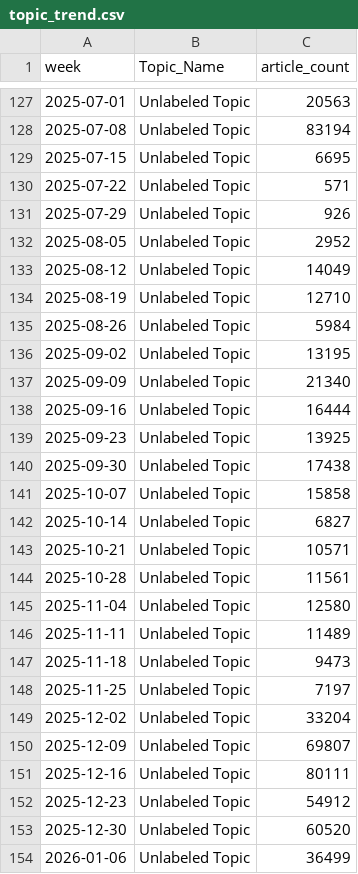
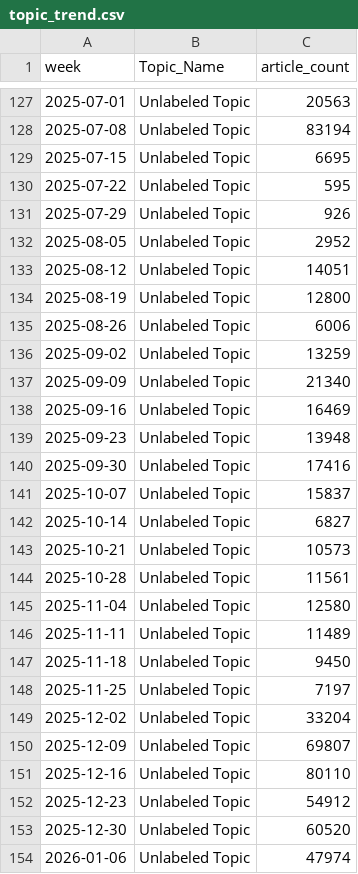
Before and after one commit to ERSRisk/Tulane-Sentiment-Analysis, a CSV file: Model_training/topic_trend.csv, drawn as a sheet; only a part is shown, gaps mark what is left out; the diff covers the shown part only.

```diff
--- a/Model_training/topic_trend.csv
+++ b/Model_training/topic_trend.csv
@@ -129,16 +129,16 @@ week,Topic_Name,article_count
 2025-07-15,Unlabeled Topic,6695
-2025-07-22,Unlabeled Topic,571
+2025-07-22,Unlabeled Topic,595
 2025-07-29,Unlabeled Topic,926
 2025-08-05,Unlabeled Topic,2952
-2025-08-12,Unlabeled Topic,14049
-2025-08-19,Unlabeled Topic,12710
-2025-08-26,Unlabeled Topic,5984
-2025-09-02,Unlabeled Topic,13195
+2025-08-12,Unlabeled Topic,14051
+2025-08-19,Unlabeled Topic,12800
+2025-08-26,Unlabeled Topic,6006
+2025-09-02,Unlabeled Topic,13259
 2025-09-09,Unlabeled Topic,21340
-2025-09-16,Unlabeled Topic,16444
-2025-09-23,Unlabeled Topic,13925
-2025-09-30,Unlabeled Topic,17438
-2025-10-07,Unlabeled Topic,15858
+2025-09-16,Unlabeled Topic,16469
+2025-09-23,Unlabeled Topic,13948
+2025-09-30,Unlabeled Topic,17416
+2025-10-07,Unlabeled Topic,15837
 2025-10-14,Unlabeled Topic,6827
-2025-10-21,Unlabeled Topic,10571
+2025-10-21,Unlabeled Topic,10573
 2025-10-28,Unlabeled Topic,11561
@@ -146,3 +146,3 @@ week,Topic_Name,article_count
 2025-11-11,Unlabeled Topic,11489
-2025-11-18,Unlabeled Topic,9473
+2025-11-18,Unlabeled Topic,9450
 2025-11-25,Unlabeled Topic,7197
@@ -150,5 +150,5 @@ week,Topic_Name,article_count
 2025-12-09,Unlabeled Topic,69807
-2025-12-16,Unlabeled Topic,80111
+2025-12-16,Unlabeled Topic,80110
 2025-12-23,Unlabeled Topic,54912
 2025-12-30,Unlabeled Topic,60520
-2026-01-06,Unlabeled Topic,36499
+2026-01-06,Unlabeled Topic,47974
```
Also changed, not shown: 1 edited cell elsewhere in this file, 5 other files.
